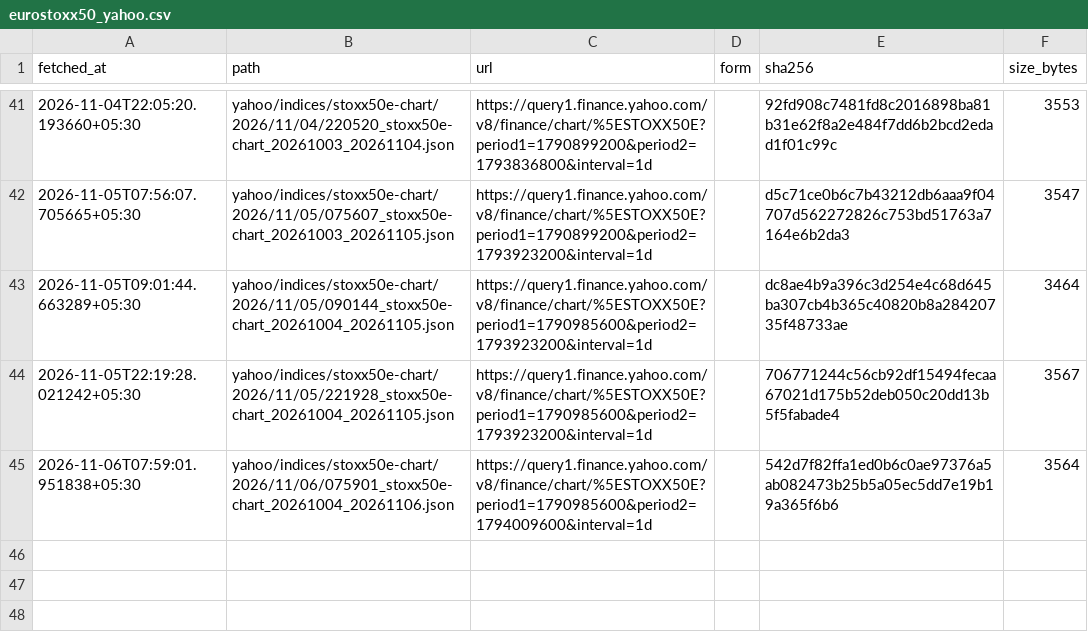
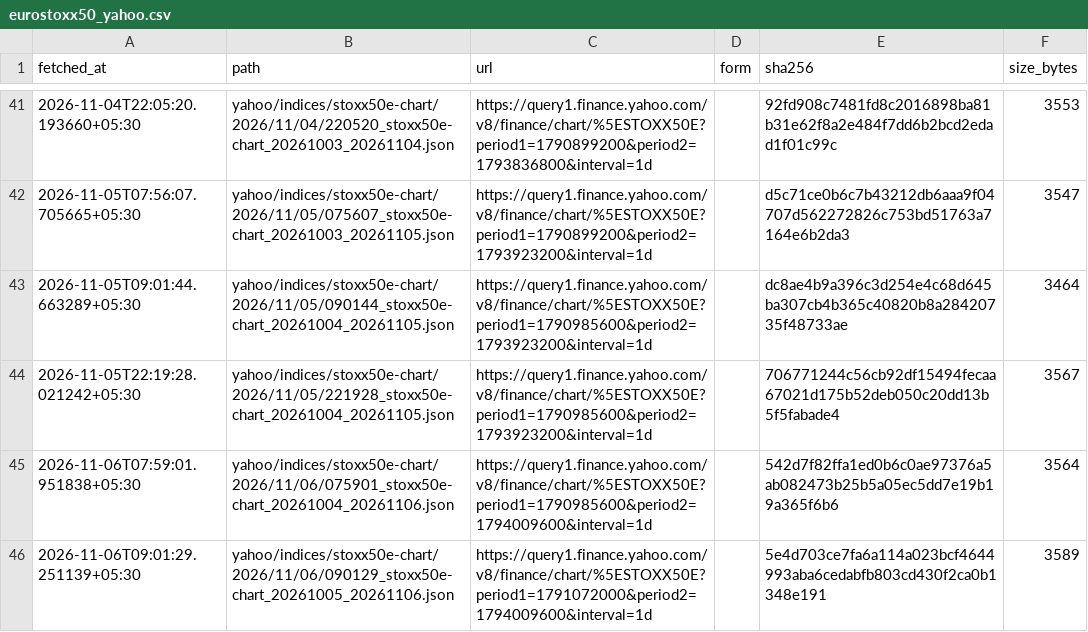
Before and after one commit to exepex/omenix-ingestion, a CSV file: research/data/manifests/global-cues/eurostoxx50_yahoo.csv, drawn as a sheet; only a part is shown, gaps mark what is left out.

```diff
--- a/research/data/manifests/global-cues/eurostoxx50_yahoo.csv
+++ b/research/data/manifests/global-cues/eurostoxx50_yahoo.csv
@@ -45 +45,2 @@ fetched_at,path,url,form,sha256,size_bytes
 2026-11-06T07:59:01.951838+05:30,yahoo/indices/stoxx50e-chart/2026/11/06/075901_stoxx50e-chart_20261004_20261106.json,https://query1.finance.yahoo.com/v8/finance/chart/%5ESTOXX50E?period1=1790985600&period2=1794009600&interval=1d,,542d7f82ffa1ed0b6c0ae97376a5ab082473b25b5a05ec5dd7e19b19a365f6b6,3564
+2026-11-06T09:01:29.251139+05:30,yahoo/indices/stoxx50e-chart/2026/11/06/090129_stoxx50e-chart_20261005_20261106.json,https://query1.finance.yahoo.com/v8/finance/chart/%5ESTOXX50E?period1=1791072000&period2=1794009600&interval=1d,,5e4d703ce7fa6a114a023bcf4644993aba6cedabfb803cd430f2ca0b1348e191,3589
```
Also changed, not shown: research/data/manifests/global-cues/sse_composite.csv, research/data/manifests/global-cues/sse_composite_yahoo.csv, 18 other files.
